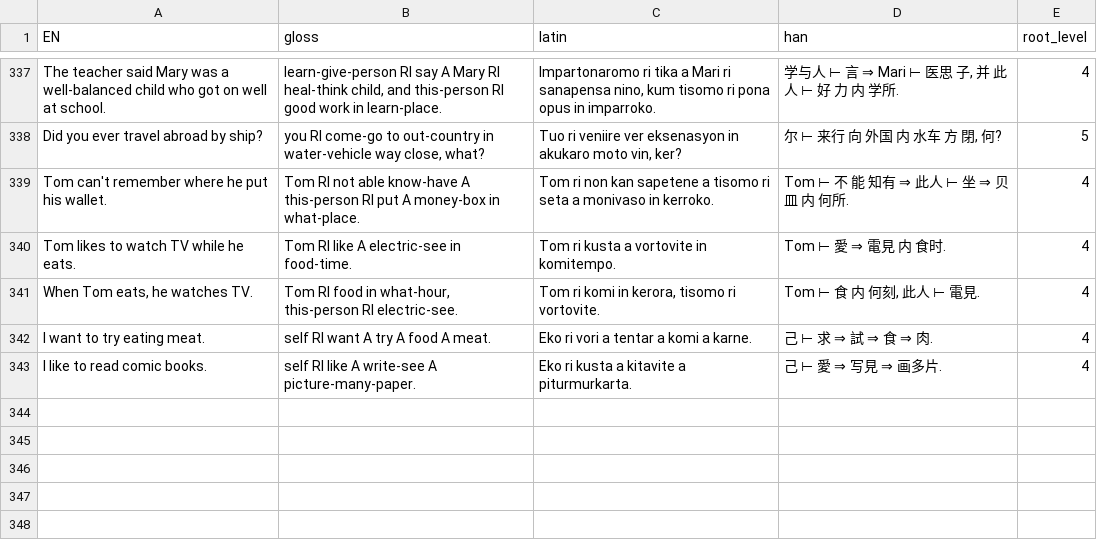
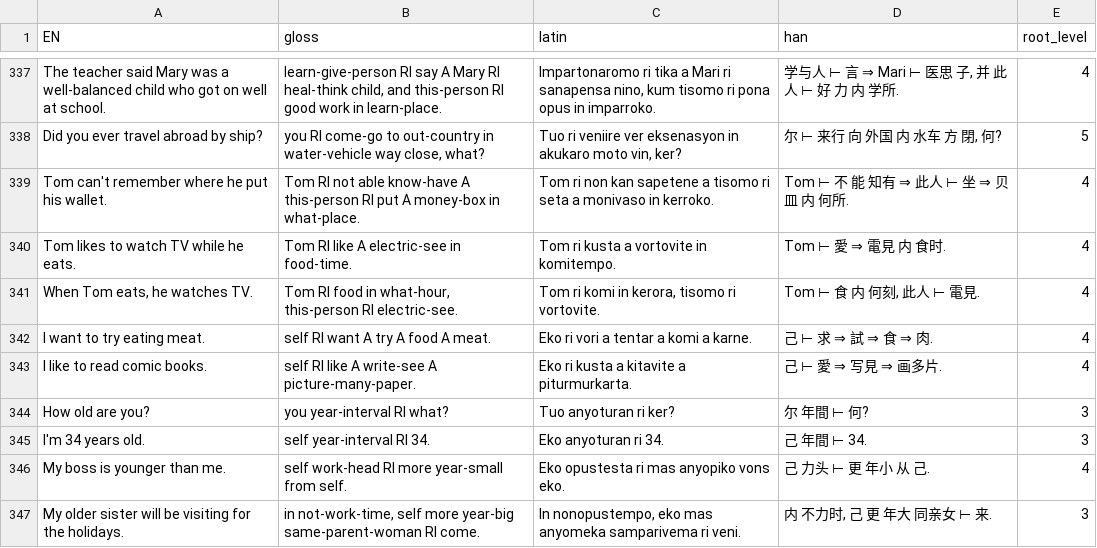
Before and after one commit to JoeStrout/pikotika, a TSV file: corpus.tsv, drawn as a sheet; only a part is shown, gaps mark what is left out.

Commit message:
More compounds & corpus sentences.

```diff
--- a/corpus.tsv
+++ b/corpus.tsv
@@ -343 +343,5 @@ I want to try eating meat.	self RI want A try A food A meat.	Eko ri vori a tenta
 I like to read comic books.	self RI like A write-see A picture-many-paper.	Eko ri kusta a kitavite a piturmurkarta.	己 ⊢ 愛 ⇒ 写見 ⇒ 画多片.	4
+How old are you?	you year-interval RI what?	Tuo anyoturan ri ker?	尔 年間 ⊢ 何?	3
+I'm 34 years old.	self year-interval RI 34.	Eko anyoturan ri 34.	己 年間 ⊢ 34.	3
+My boss is younger than me.	self work-head RI more year-small from self.	Eko opustesta ri mas anyopiko vons eko.	己 力头 ⊢ 更 年小 从 己.	4
+My older sister will be visiting for the holidays.	in not-work-time, self more year-big same-parent-woman RI come.	In nonopustempo, eko mas anyomeka samparivema ri veni.	内 不力时, 己 更 年大 同亲女 ⊢ 来.	3
```
Also changed, not shown: compounds.tsv, 1 other file.
